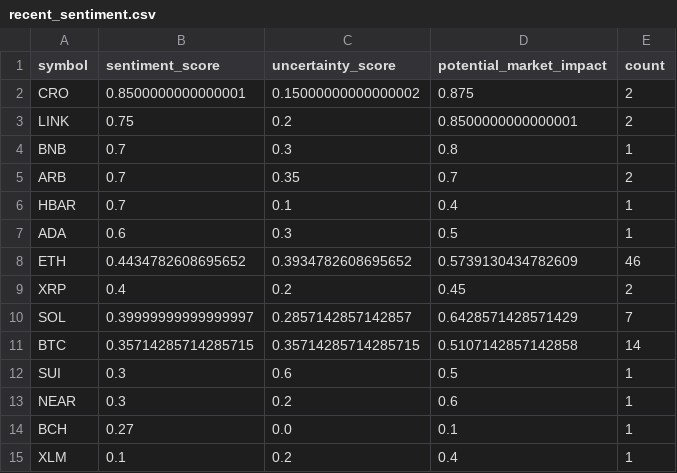
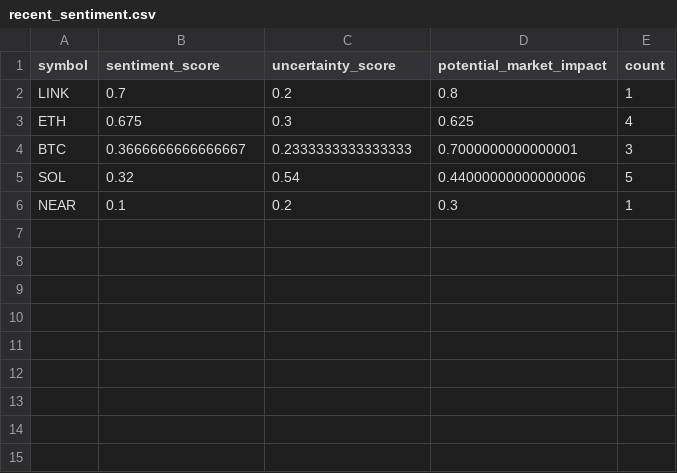
Before and after one commit to vd1371/vd1371.github.io, a CSV file: data/projects/recent_sentiment.csv, drawn as a sheet.

Commit message:
Update sentiment analysis

```diff
--- a/data/projects/recent_sentiment.csv
+++ b/data/projects/recent_sentiment.csv
@@ -1,15 +1,6 @@
 symbol,sentiment_score,uncertainty_score,potential_market_impact,count
-CRO,0.8500000000000001,0.15000000000000002,0.875,2
-LINK,0.75,0.2,0.8500000000000001,2
-BNB,0.7,0.3,0.8,1
-ARB,0.7,0.35,0.7,2
-HBAR,0.7,0.1,0.4,1
-ADA,0.6,0.3,0.5,1
-ETH,0.4434782608695652,0.3934782608695652,0.5739130434782609,46
-XRP,0.4,0.2,0.45,2
-SOL,0.39999999999999997,0.2857142857142857,0.6428571428571429,7
-BTC,0.35714285714285715,0.35714285714285715,0.5107142857142858,14
-SUI,0.3,0.6,0.5,1
-NEAR,0.3,0.2,0.6,1
-BCH,0.27,0.0,0.1,1
-XLM,0.1,0.2,0.4,1
+LINK,0.7,0.2,0.8,1
+ETH,0.675,0.3,0.625,4
+BTC,0.3666666666666667,0.2333333333333333,0.7000000000000001,3
+SOL,0.32,0.54,0.44000000000000006,5
+NEAR,0.1,0.2,0.3,1
```
Also changed, not shown: 1 other file.
